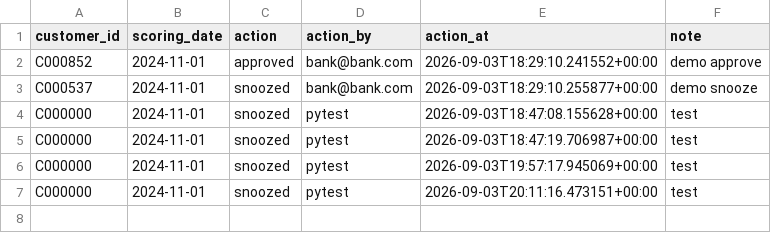
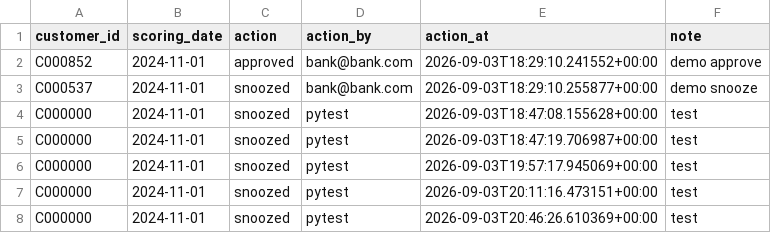
Before and after one commit to adhintra28/Credence, a CSV file: data/outputs/alert_actions.csv, drawn as a sheet; the diff names each change by its address in the sheet, - before the commit and + after, or states it on an @@ line.

```diff
--- a/data/outputs/alert_actions.csv
+++ b/data/outputs/alert_actions.csv
+row 8: C000000 | 2024-11-01 | snoozed | pytest | 2026-09-03T20:46:26.610369+00:00 | test
```
Also changed, not shown: data/outputs/intervention_log.csv, 1 other file.
